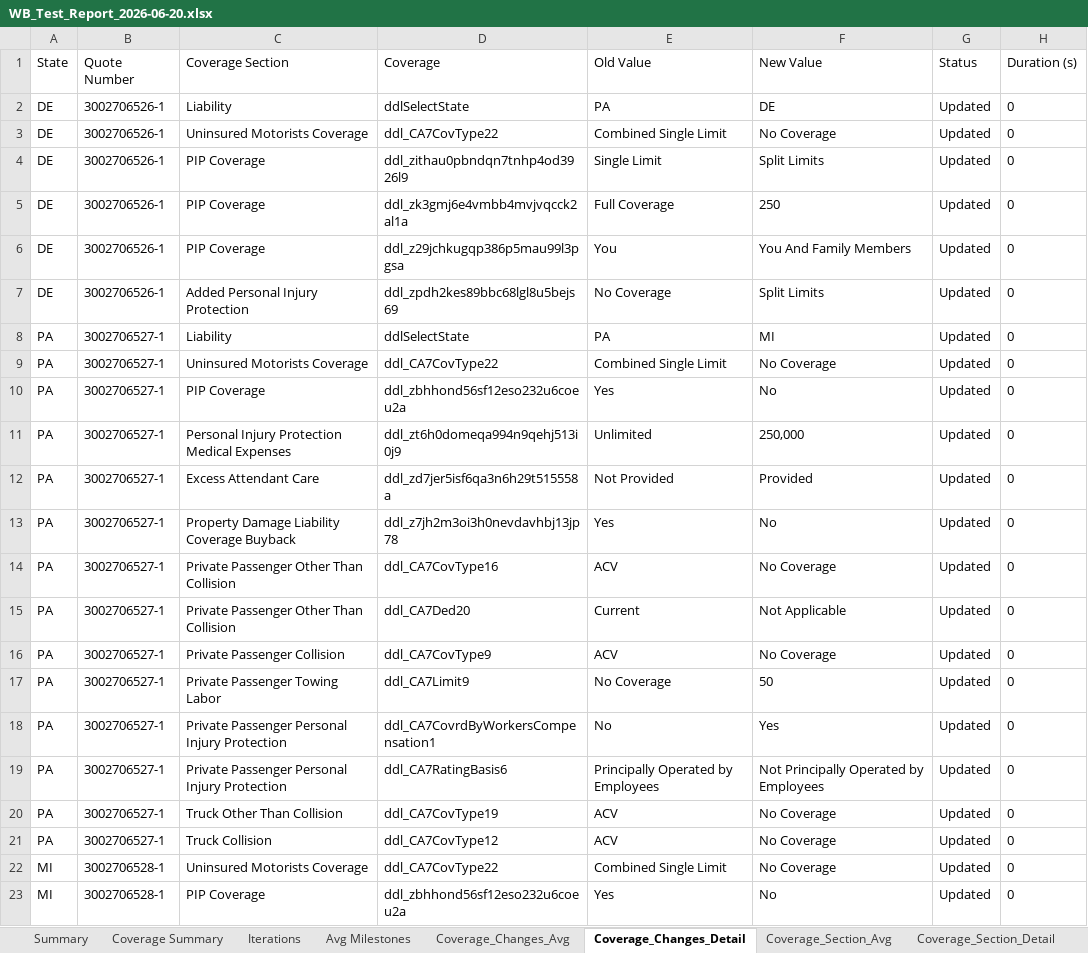
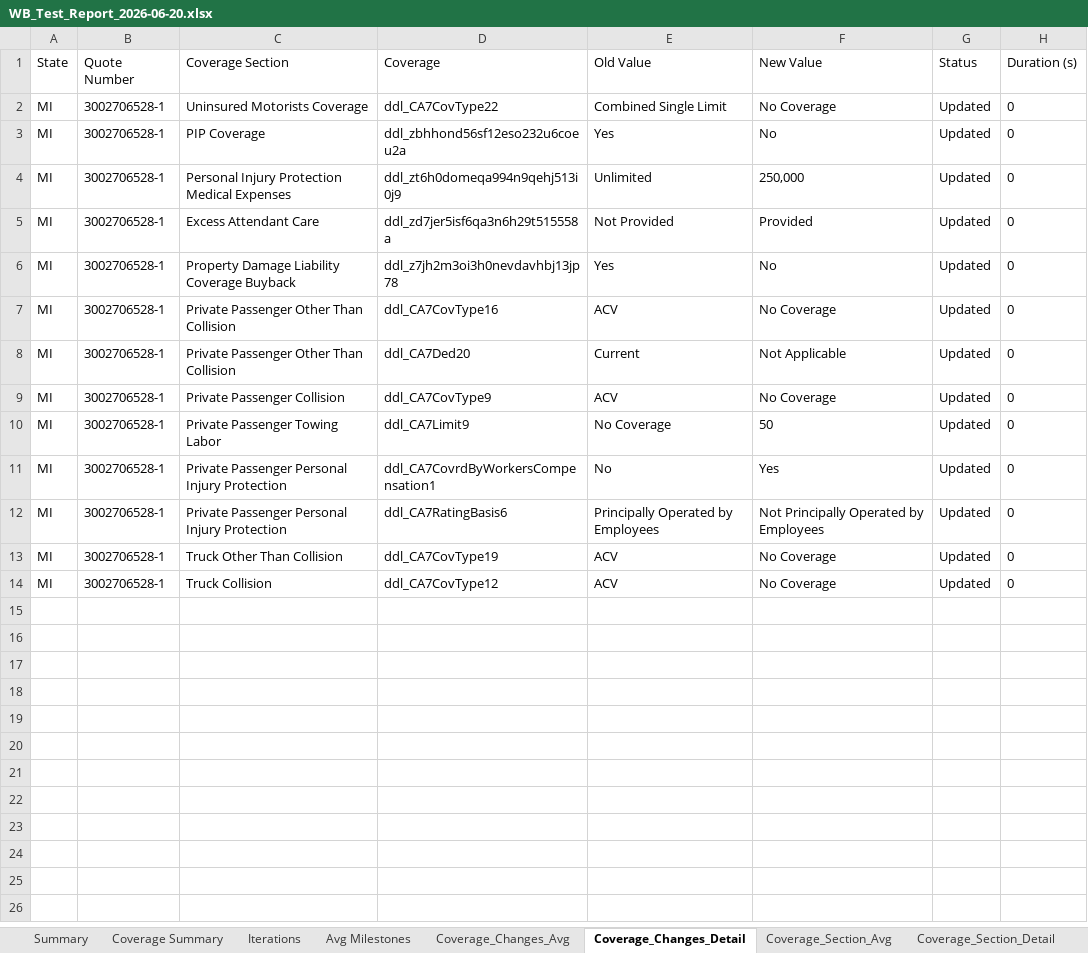
Before and after one commit to amitmishra0041-coder/Test-Automation-Portal, an Excel workbook: Playwright Projects/Commercial Line Performance test/WB_Test_Report_2026-06-20.xlsx, sheet Coverage_Changes_Detail, drawn as a sheet; only a part is shown; the shorter side is filled out with more unchanged rows; values as stored, in another font and other column widths than the file's, no borders; the diff covers the shown part only; the diff names each change by its address in the sheet, - before the commit and + after, or states it on an @@ line.

```diff
--- a/Playwright Projects/Commercial Line Performance test/WB_Test_Report_2026-06-20.xlsx (sheet Coverage_Changes_Detail)
+++ b/Playwright Projects/Commercial Line Performance test/WB_Test_Report_2026-06-20.xlsx (sheet Coverage_Changes_Detail)
-row 2: DE | 3002706526-1 | Liability | ddlSelectState | PA | DE | Updated | 0
-row 3: DE | 3002706526-1 | Uninsured Motorists Coverage | ddl_CA7CovType22 | Combined Single Limit | No Coverage | Updated | 0
-row 4: DE | 3002706526-1 | PIP Coverage | ddl_zithau0pbndqn7tnhp4od3926l9 | Single Limit | Split Limits | Updated | 0
-row 5: DE | 3002706526-1 | PIP Coverage | ddl_zk3gmj6e4vmbb4mvjvqcck2al1a | Full Coverage | 250 | Updated | 0
-row 6: DE | 3002706526-1 | PIP Coverage | ddl_z29jchkugqp386p5mau99l3pgsa | You | You And Family Members | Updated | 0
-row 7: DE | 3002706526-1 | Added Personal Injury Protection | ddl_zpdh2kes89bbc68lgl8u5bejs69 | No Coverage | Split Limits | Updated | 0
-row 8: PA | 3002706527-1 | Liability | ddlSelectState | PA | MI | Updated | 0
-row 9: PA | 3002706527-1 | Uninsured Motorists Coverage | ddl_CA7CovType22 | Combined Single Limit | No Coverage | Updated | 0
-row 10: PA | 3002706527-1 | PIP Coverage | ddl_zbhhond56sf12eso232u6coeu2a | Yes | No | Updated | 0
-row 11: PA | 3002706527-1 | Personal Injury Protection Medical Expenses | ddl_zt6h0domeqa994n9qehj513i0j9 | Unlimited | 250,000 | Updated | 0
-row 12: PA | 3002706527-1 | Excess Attendant Care | ddl_zd7jer5isf6qa3n6h29t515558a | Not Provided | Provided | Updated | 0
-row 13: PA | 3002706527-1 | Property Damage Liability Coverage Buyback | ddl_z7jh2m3oi3h0nevdavhbj13jp78 | Yes | No | Updated | 0
-row 14: PA | 3002706527-1 | Private Passenger Other Than Collision | ddl_CA7CovType16 | ACV | No Coverage | Updated | 0
-row 15: PA | 3002706527-1 | Private Passenger Other Than Collision | ddl_CA7Ded20 | Current | Not Applicable | Updated | 0
-row 16: PA | 3002706527-1 | Private Passenger Collision | ddl_CA7CovType9 | ACV | No Coverage | Updated | 0
-row 17: PA | 3002706527-1 | Private Passenger Towing Labor | ddl_CA7Limit9 | No Coverage | 50 | Updated | 0
-row 18: PA | 3002706527-1 | Private Passenger Personal Injury Protection | ddl_CA7CovrdByWorkersCompensation1 | No | Yes | Updated | 0
-row 19: PA | 3002706527-1 | Private Passenger Personal Injury Protection | ddl_CA7RatingBasis6 | Principally Operated by Employees | Not Principally Operated by Employees | Updated | 0
-row 20: PA | 3002706527-1 | Truck Other Than Collision | ddl_CA7CovType19 | ACV | No Coverage | Updated | 0
-row 21: PA | 3002706527-1 | Truck Collision | ddl_CA7CovType12 | ACV | No Coverage | Updated | 0
```
Also changed, not shown: 7 removed rows elsewhere in this sheet, sheet Coverage_Section_Detail, sheet Coverage_Section_Avg, sheet Coverage_Changes_Avg, sheet Iterations, sheet Coverage Summary, sheet Summary, other sheet tabs, 16 other files.
